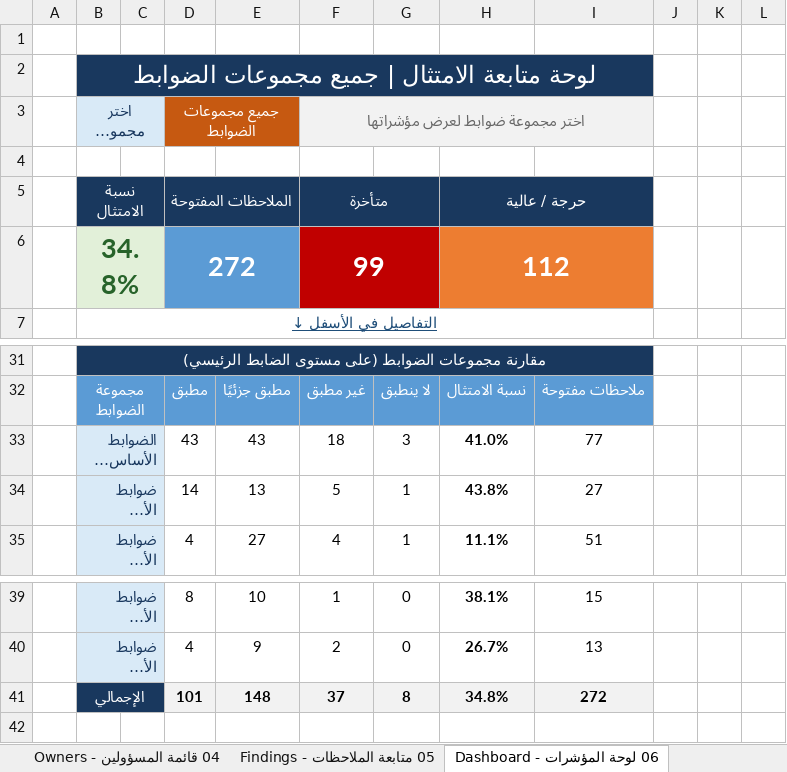
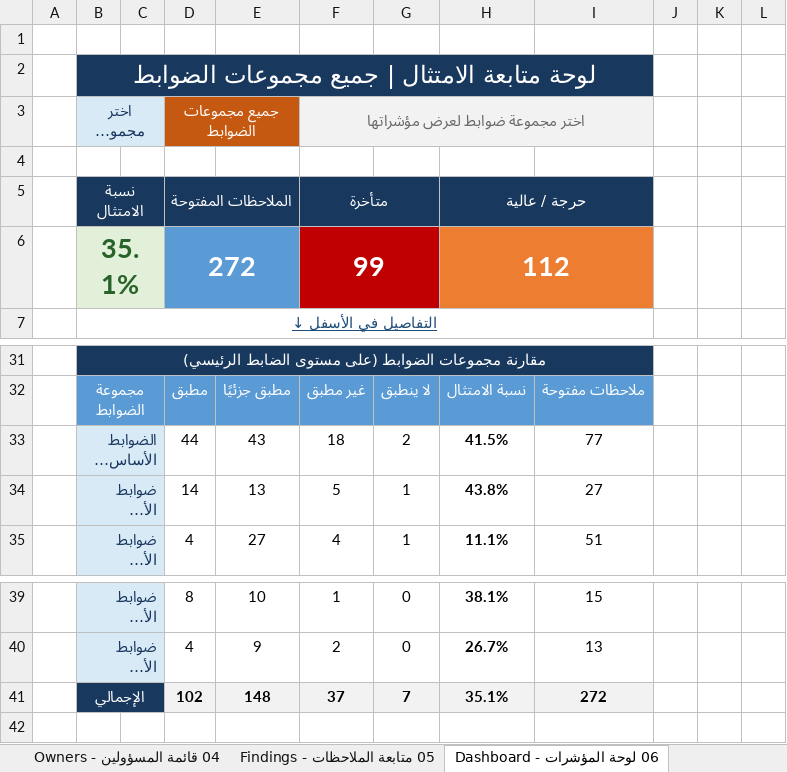
Before and after one commit to Raseel-Almutairi/portfolio, an Excel workbook: nca-tool/NCA_Compliance_Register_Sample.xlsx, sheet 06 لوحة المؤشرات - Dashboard, drawn as a sheet; only a part is shown, gaps mark what is left out; long unchanged cells end in …; values as stored, in another font and other column widths than the file's, no borders; charts and pictures and conditional formats not drawn; the diff names each change by its address in the sheet, - before the commit and + after, or states it on an @@ line.

```diff
--- a/nca-tool/NCA_Compliance_Register_Sample.xlsx (sheet 06 لوحة المؤشرات - Dashboard)
+++ b/nca-tool/NCA_Compliance_Register_Sample.xlsx (sheet 06 لوحة المؤشرات - Dashboard)
-B6 (اختر مجموعة الضوابط): 34.8%
+B6 (اختر مجموعة الضوابط): 35.1%
-D33 (جميع مجموعات الضوابط): 43
+D33 (جميع مجموعات الضوابط): 44
-G33: 3
+G33: 2
-H33: 41.0%
+H33: 41.5%
-D41 (جميع مجموعات الضوابط): 101
+D41 (جميع مجموعات الضوابط): 102
-G41: 8
+G41: 7
-H41: 34.8%
+H41: 35.1%
```
Also changed, not shown: sheet 01 سجل الضوابط - Register, sheet 02 المتطلبات - Requirements, hidden cells, nca-powerbi/3_Sample_Data.xlsx, nca-powerbi/4_Blank_Data.xlsx, 10 other files.
